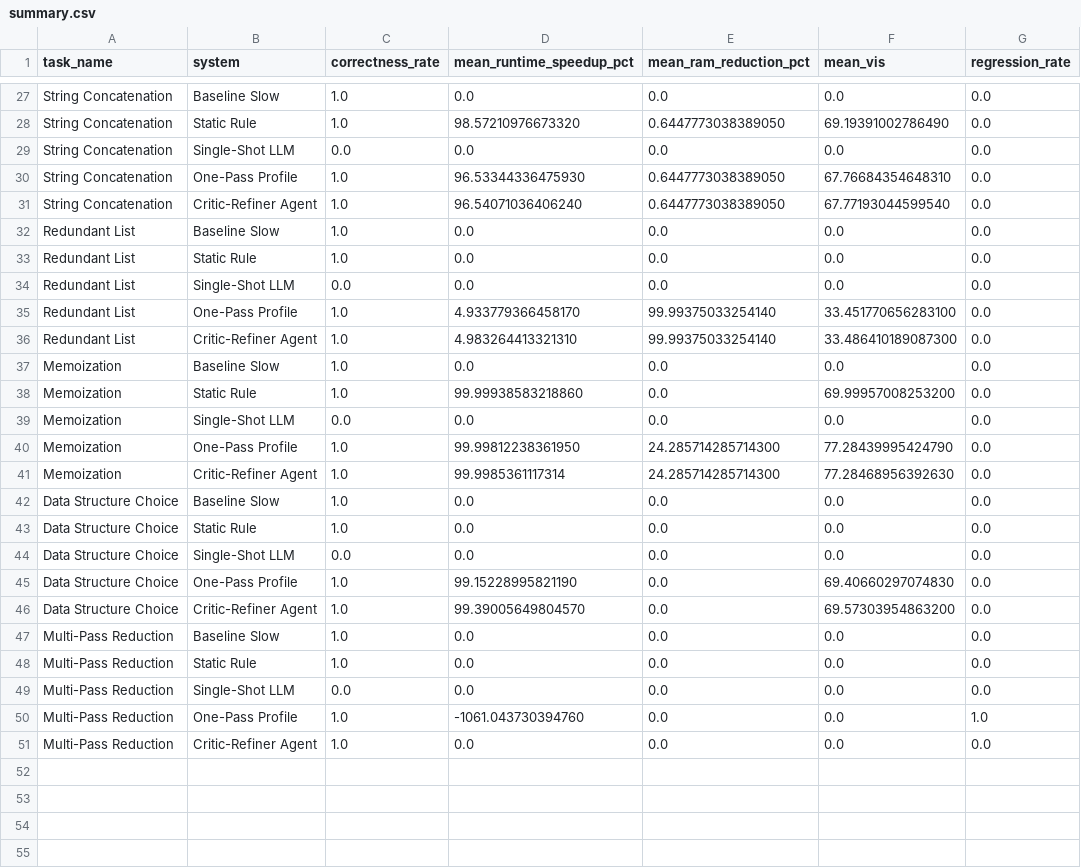
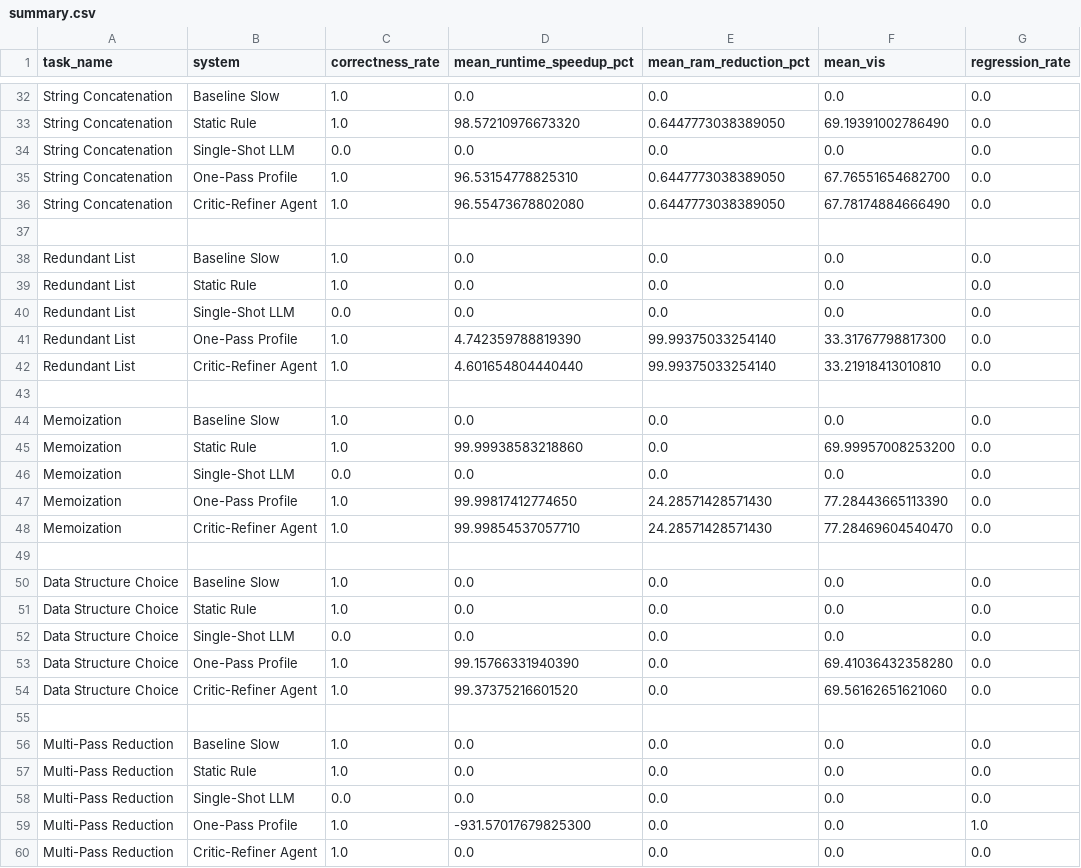
Before and after one commit to miguelangelhuamani/GreenStackAI, a CSV file: results/summary.csv, drawn as a sheet; only a part is shown, gaps mark what is left out; the diff covers the shown part only.

Commit message:
Update correctness rates and runtime metrics in summary.csv

```diff
--- a/results/summary.csv
+++ b/results/summary.csv
@@ -29,4 +34,5 @@ String Concatenation,Static Rule,1.0,98.57210976673320,0.6447773038389050,69.193
 String Concatenation,Single-Shot LLM,0.0,0.0,0.0,0.0,0.0
-String Concatenation,One-Pass Profile,1.0,96.53344336475930,0.6447773038389050,67.76684354648310,0.0
-String Concatenation,Critic-Refiner Agent,1.0,96.54071036406240,0.6447773038389050,67.77193044599540,0.0
+String Concatenation,One-Pass Profile,1.0,96.53154778825310,0.6447773038389050,67.76551654682700,0.0
+String Concatenation,Critic-Refiner Agent,1.0,96.55473678802080,0.6447773038389050,67.78174884666490,0.0
+
 Redundant List,Baseline Slow,1.0,0.0,0.0,0.0,0.0
@@ -34,4 +40,5 @@ Redundant List,Static Rule,1.0,0.0,0.0,0.0,0.0
 Redundant List,Single-Shot LLM,0.0,0.0,0.0,0.0,0.0
-Redundant List,One-Pass Profile,1.0,4.933779366458170,99.99375033254140,33.451770656283100,0.0
-Redundant List,Critic-Refiner Agent,1.0,4.983264413321310,99.99375033254140,33.486410189087300,0.0
+Redundant List,One-Pass Profile,1.0,4.742359788819390,99.99375033254140,33.31767798817300,0.0
+Redundant List,Critic-Refiner Agent,1.0,4.601654804440440,99.99375033254140,33.21918413010810,0.0
+
 Memoization,Baseline Slow,1.0,0.0,0.0,0.0,0.0
@@ -39,4 +46,5 @@ Memoization,Static Rule,1.0,99.99938583218860,0.0,69.99957008253200,0.0
 Memoization,Single-Shot LLM,0.0,0.0,0.0,0.0,0.0
-Memoization,One-Pass Profile,1.0,99.99812238361950,24.285714285714300,77.28439995424790,0.0
-Memoization,Critic-Refiner Agent,1.0,99.9985361117314,24.285714285714300,77.28468956392630,0.0
+Memoization,One-Pass Profile,1.0,99.99817412774650,24.28571428571430,77.28443665113390,0.0
+Memoization,Critic-Refiner Agent,1.0,99.99854537057710,24.28571428571430,77.28469604540470,0.0
+
 Data Structure Choice,Baseline Slow,1.0,0.0,0.0,0.0,0.0
@@ -44,4 +52,5 @@ Data Structure Choice,Static Rule,1.0,0.0,0.0,0.0,0.0
 Data Structure Choice,Single-Shot LLM,0.0,0.0,0.0,0.0,0.0
-Data Structure Choice,One-Pass Profile,1.0,99.15228995821190,0.0,69.40660297074830,0.0
-Data Structure Choice,Critic-Refiner Agent,1.0,99.39005649804570,0.0,69.57303954863200,0.0
+Data Structure Choice,One-Pass Profile,1.0,99.15766331940390,0.0,69.41036432358280,0.0
+Data Structure Choice,Critic-Refiner Agent,1.0,99.37375216601520,0.0,69.56162651621060,0.0
+
 Multi-Pass Reduction,Baseline Slow,1.0,0.0,0.0,0.0,0.0
@@ -49,3 +58,3 @@ Multi-Pass Reduction,Static Rule,1.0,0.0,0.0,0.0,0.0
 Multi-Pass Reduction,Single-Shot LLM,0.0,0.0,0.0,0.0,0.0
-Multi-Pass Reduction,One-Pass Profile,1.0,-1061.043730394760,0.0,0.0,1.0
+Multi-Pass Reduction,One-Pass Profile,1.0,-931.57017679825300,0.0,0.0,1.0
 Multi-Pass Reduction,Critic-Refiner Agent,1.0,0.0,0.0,0.0,0.0
```
Also changed, not shown: 5 added rows and 23 edited cells elsewhere in this file.
